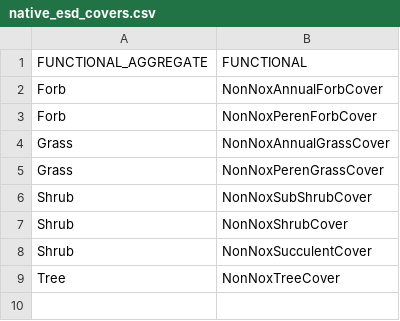
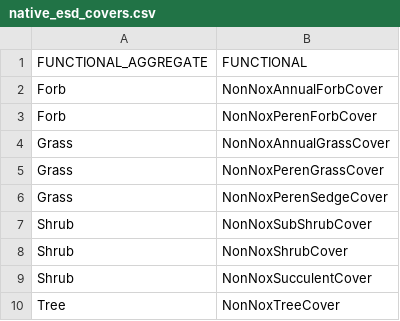
Before and after one commit to sagesteppe/UFO_Plant_Diversity, a CSV file: data/raw/native_esd_covers.csv, drawn as a sheet.

Commit message:
added SEDGES into graminoid benchmarks, and added forbs but need to rework plot to order via ascending with imputed vals

```diff
--- a/data/raw/native_esd_covers.csv
+++ b/data/raw/native_esd_covers.csv
@@ -5,2 +5,3 @@ Grass,NonNoxAnnualGrassCover
 Grass,NonNoxPerenGrassCover
+Grass,NonNoxPerenSedgeCover
 Shrub,NonNoxSubShrubCover
```
Also changed, not shown: 4 other files.
